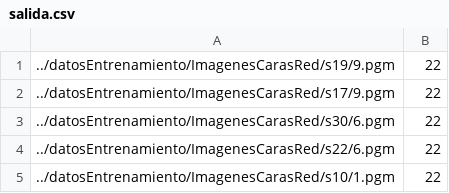
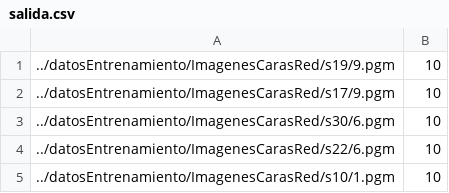
Before and after one commit to crusadesoflouis/Metodos-Numericos, a CSV file: tp2/src/salida.csv, drawn as a sheet.

```diff
--- a/tp2/src/salida.csv
+++ b/tp2/src/salida.csv
@@ -1,5 +1,5 @@
-../datosEntrenamiento/ImagenesCarasRed/s19/9.pgm, 22
-../datosEntrenamiento/ImagenesCarasRed/s17/9.pgm, 22
-../datosEntrenamiento/ImagenesCarasRed/s30/6.pgm, 22
-../datosEntrenamiento/ImagenesCarasRed/s22/6.pgm, 22
-../datosEntrenamiento/ImagenesCarasRed/s10/1.pgm, 22
+../datosEntrenamiento/ImagenesCarasRed/s19/9.pgm, 10
+../datosEntrenamiento/ImagenesCarasRed/s17/9.pgm, 10
+../datosEntrenamiento/ImagenesCarasRed/s30/6.pgm, 10
+../datosEntrenamiento/ImagenesCarasRed/s22/6.pgm, 10
+../datosEntrenamiento/ImagenesCarasRed/s10/1.pgm, 10
```
Also changed, not shown: 4 other files.
